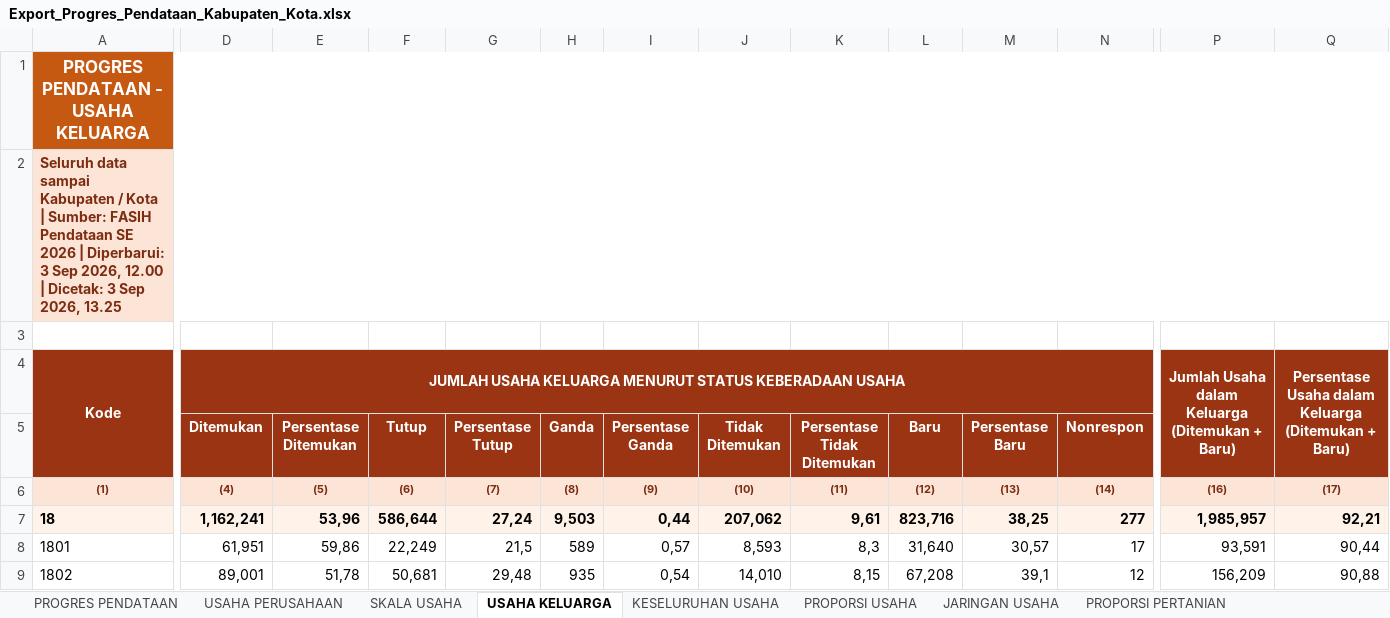
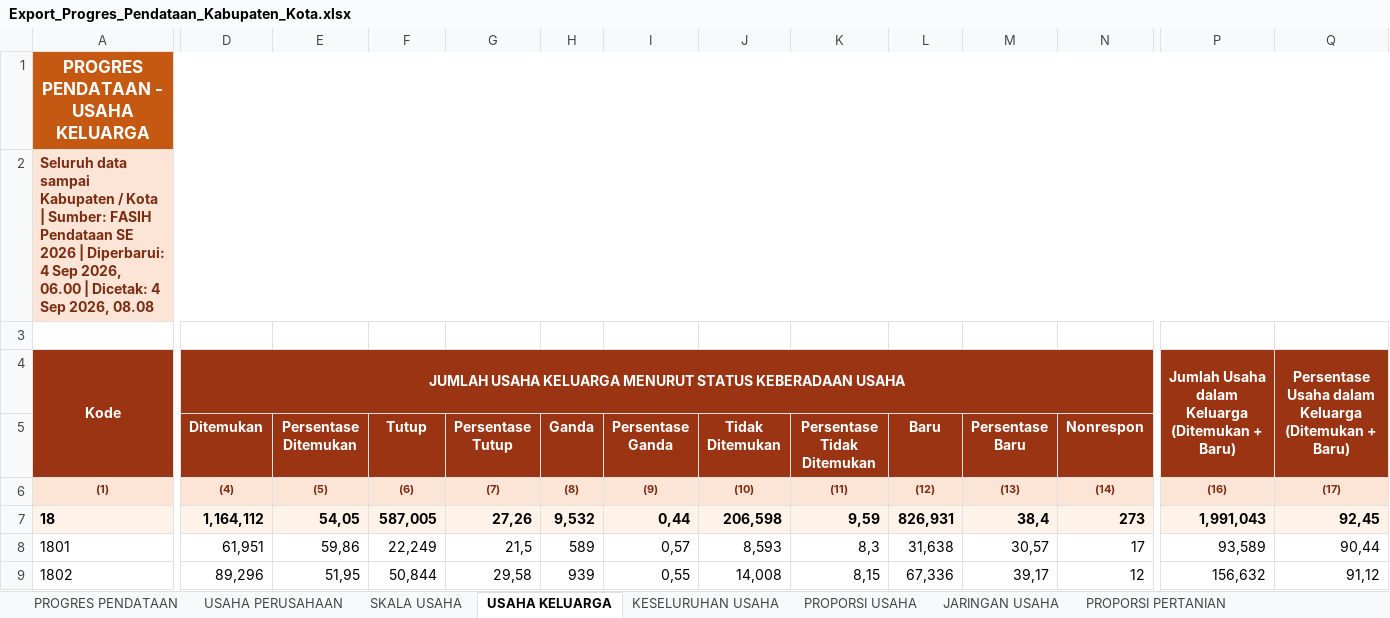
Before and after one commit to stathub1800/SE2026, an Excel workbook: data/Export_Progres_Pendataan_Kabupaten_Kota.xlsx, sheet USAHA KELUARGA, drawn as a sheet; only a part is shown, gaps mark what is left out; values as stored, in another font and other column widths than the file's, no borders; the diff covers the shown part only; the diff names each change by its address in the sheet, - before the commit and + after, or states it on an @@ line.

```diff
--- a/data/Export_Progres_Pendataan_Kabupaten_Kota.xlsx (sheet USAHA KELUARGA)
+++ b/data/Export_Progres_Pendataan_Kabupaten_Kota.xlsx (sheet USAHA KELUARGA)
-A2: …| Diperbarui: 3 Sep 2026, 12.00 | Dicetak: 3 Sep 2026, 13.25
+A2: …| Diperbarui: 4 Sep 2026, 06.00 | Dicetak: 4 Sep 2026, 08.08
-D7 (Ditemukan): 1,162,241
+D7 (Ditemukan): 1,164,112
-E7 (Persentase Ditemukan): 53,96
+E7 (Persentase Ditemukan): 54,05
-F7 (Tutup): 586,644
+F7 (Tutup): 587,005
-G7 (Persentase Tutup): 27,24
+G7 (Persentase Tutup): 27,26
-H7 (Ganda): 9,503
+H7 (Ganda): 9,532
-J7 (Tidak Ditemukan): 207,062
+J7 (Tidak Ditemukan): 206,598
-K7 (Persentase Tidak Ditemukan): 9,61
+K7 (Persentase Tidak Ditemukan): 9,59
-L7 (Baru): 823,716
+L7 (Baru): 826,931
-M7 (Persentase Baru): 38,25
+M7 (Persentase Baru): 38,4
-N7 (Nonrespon): 277
+N7 (Nonrespon): 273
-P7: 1,985,957
+P7: 1,991,043
-Q7: 92,21
+Q7: 92,45
-L8 (Baru): 31,640
+L8 (Baru): 31,638
-P8: 93,591
+P8: 93,589
-D9 (Ditemukan): 89,001
+D9 (Ditemukan): 89,296
-E9 (Persentase Ditemukan): 51,78
+E9 (Persentase Ditemukan): 51,95
-F9 (Tutup): 50,681
+F9 (Tutup): 50,844
-G9 (Persentase Tutup): 29,48
+G9 (Persentase Tutup): 29,58
-H9 (Ganda): 935
+H9 (Ganda): 939
-I9 (Persentase Ganda): 0,54
+I9 (Persentase Ganda): 0,55
-J9 (Tidak Ditemukan): 14,010
+J9 (Tidak Ditemukan): 14,008
-L9 (Baru): 67,208
+L9 (Baru): 67,336
-M9 (Persentase Baru): 39,1
+M9 (Persentase Baru): 39,17
-P9: 156,209
+P9: 156,632
-Q9: 90,88
+Q9: 91,12
```
Also changed, not shown: 1 added row, 1 removed row and 120 edited cells elsewhere in this sheet, sheet USAHA PERUSAHAAN, sheet KESELURUHAN USAHA, sheet PROGRES PENDATAAN, sheet SKALA USAHA, sheet PROPORSI PERTANIAN, sheet PROPORSI USAHA, 1 more sheet, data/20260823_125259_Radar_Anomali_Usaha_Anomali_1_Anomali_2_Anomali_3_Anomali_4_Anomali_5_Anomali_6_Anomali_7_Anomali_8_Kabupaten_Kota.xlsx, data/20260823_125317_Radar_Anomali_Keluarga_Anomali_1_Anomali_2_Anomali_3_Anomali_4_Anomali_5_Anomali_6_Anomali_7_Kabupaten_Kota.xlsx, 2 other files.
